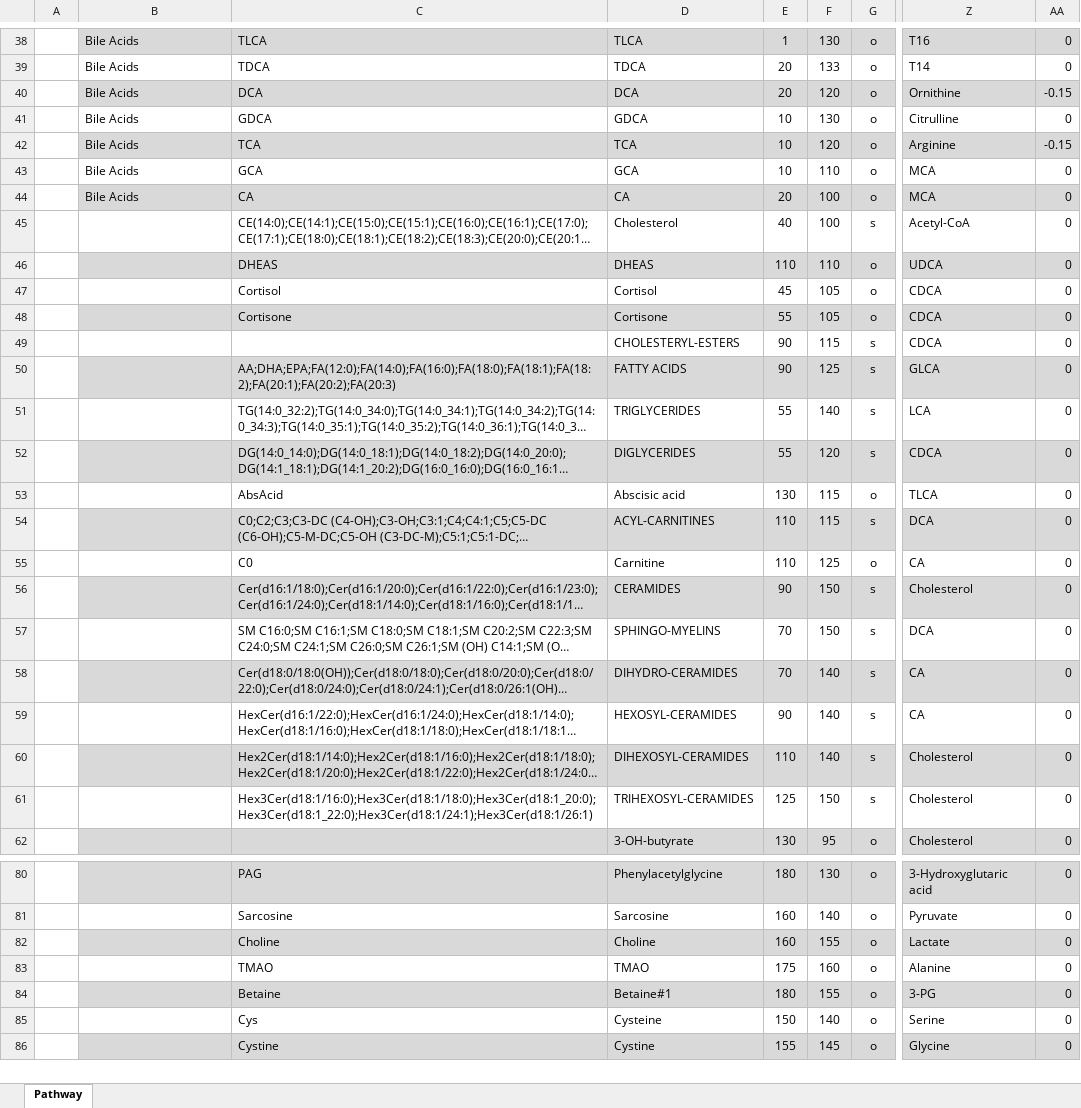
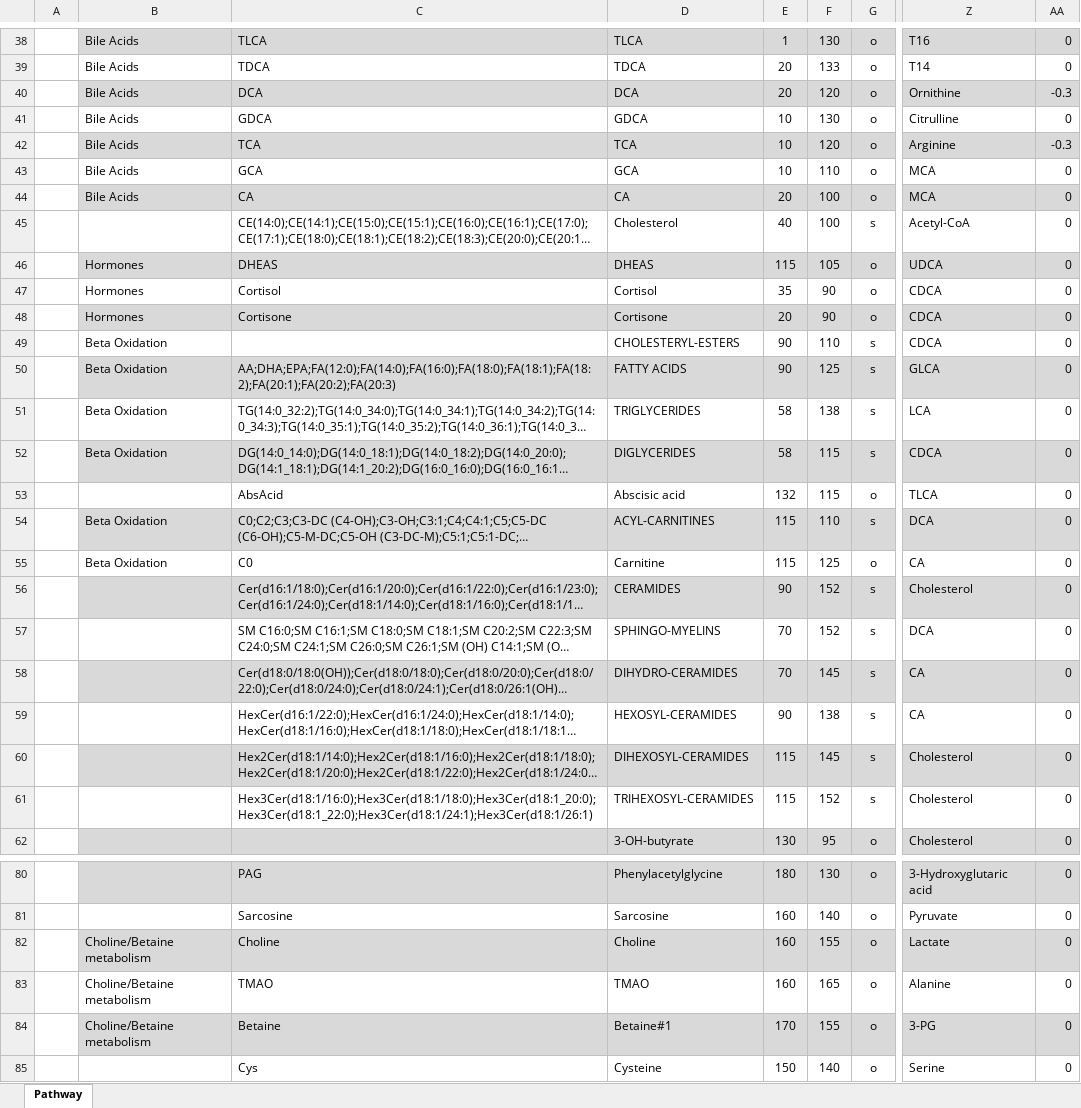
Before and after one commit to nilsmechtel/MetAlyzer, an Excel workbook: inst/extdata/pathway.xlsx, sheet Pathway, drawn as a sheet; only a part is shown, gaps mark what is left out; the shorter side is filled out with more unchanged rows; long unchanged cells end in …; values as stored, in another font and other column widths than the file's, no borders; charts and pictures and conditional formats and table styles not drawn; the diff covers the shown part only; the diff names each change by its address in the sheet, - before the commit and + after, or states it on an @@ line.

Commit message:
update pathway

```diff
--- a/inst/extdata/pathway.xlsx (sheet Pathway)
+++ b/inst/extdata/pathway.xlsx (sheet Pathway)
-AA40: -0.15
+AA40: -0.3
-AA42: -0.15
+AA42: -0.3
-B46:B48: (empty)
+B46:B48: Hormones
-E46: 110
+E46: 115
-F46: 110
+F46: 105
-E47: 45
+E47: 35
-F47:F48: 105
+F47:F48: 90
-E48: 55
+E48: 20
-B49:B52: (empty)
+B49:B52: Beta Oxidation
-F49: 115
+F49: 110
-E51:E52: 55
+E51:E52: 58
-F51: 140
+F51: 138
-F52: 120
+F52: 115
-E53: 130
+E53: 132
-B54:B55: (empty)
+B54:B55: Beta Oxidation
-E54:E55: 110
+E54:E55: 115
-F54: 115
+F54: 110
-F56:F57: 150
+F56:F57: 152
-F58: 140
+F58: 145
-F59: 140
+F59: 138
-E60: 110
+E60: 115
-F60: 140
+F60: 145
-E61: 125
+E61: 115
-F61: 150
+F61: 152
-B82:B84: (empty)
+B82:B84: Choline/Betaine metabolism
-E83: 175
+E83: 160
-F83: 160
+F83: 165
-E84: 180
+E84: 170
```
Also changed, not shown: 130 edited cells elsewhere in this sheet, charts or pictures, 1 other file.
